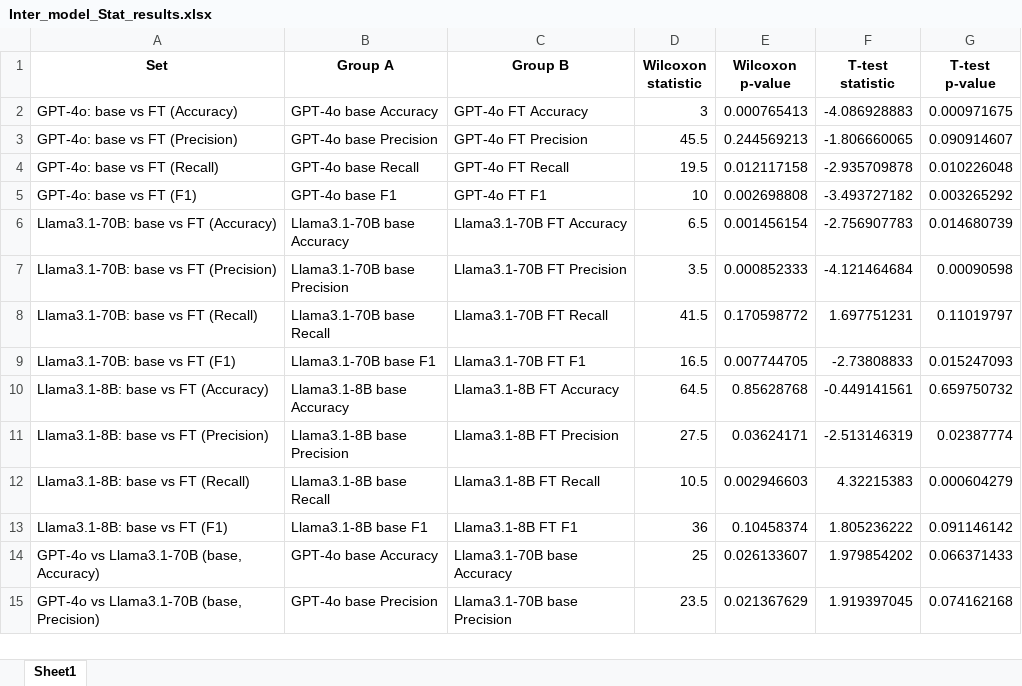
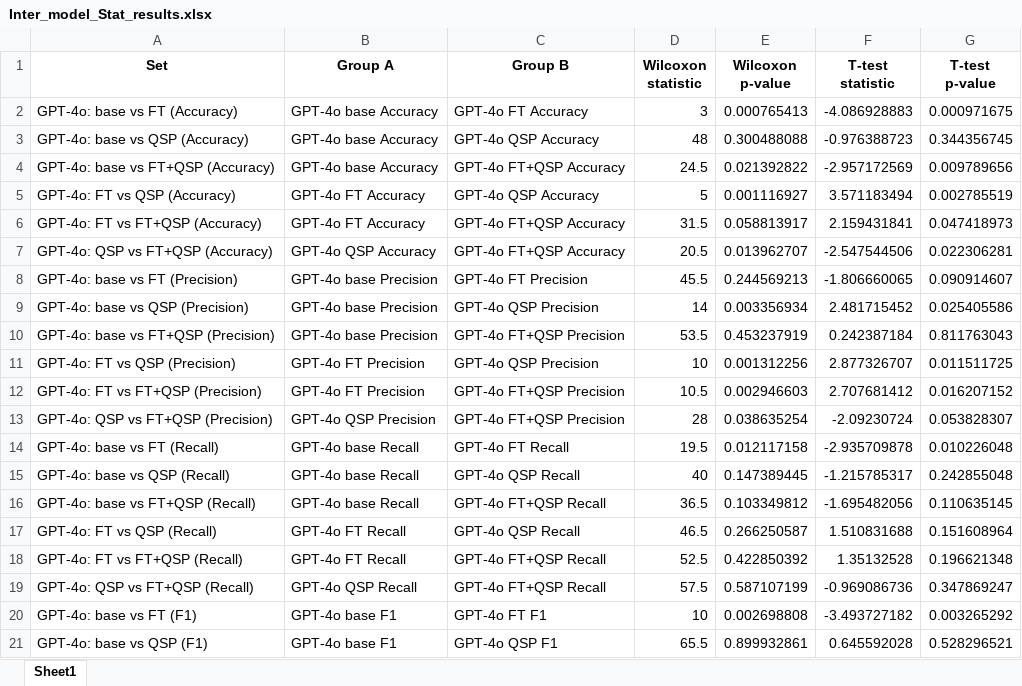
Before and after one commit to hivdb/chat_HIVDB_paper, an Excel workbook: inter_model_compare/Inter_model_Stat_results.xlsx, sheet Sheet1, drawn as a sheet; only a part is shown; the shorter side is filled out with more unchanged rows; values as stored, in another font and other column widths than the file's, no borders; the diff covers the shown part only; the diff names each change by its address in the sheet, - before the commit and + after, or states it on an @@ line.

Commit message:
update inter compare for QSP and FT+QSP

```diff
--- a/inter_model_compare/Inter_model_Stat_results.xlsx (sheet Sheet1)
+++ b/inter_model_compare/Inter_model_Stat_results.xlsx (sheet Sheet1)
+row 3: GPT-4o: base vs QSP (Accuracy) | GPT-4o base Accuracy | GPT-4o QSP Accuracy | 48 | 0.300488088 | -0.976388723 | 0.344356745
+row 4: GPT-4o: base vs FT+QSP (Accuracy) | GPT-4o base Accuracy | GPT-4o FT+QSP Accuracy | 24.5 | 0.021392822 | -2.957172569 | 0.009789656
+row 5: GPT-4o: FT vs QSP (Accuracy) | GPT-4o FT Accuracy | GPT-4o QSP Accuracy | 5 | 0.001116927 | 3.571183494 | 0.002785519
+row 6: GPT-4o: FT vs FT+QSP (Accuracy) | GPT-4o FT Accuracy | GPT-4o FT+QSP Accuracy | 31.5 | 0.058813917 | 2.159431841 | 0.047418973
+row 7: GPT-4o: QSP vs FT+QSP (Accuracy) | GPT-4o QSP Accuracy | GPT-4o FT+QSP Accuracy | 20.5 | 0.013962707 | -2.547544506 | 0.022306281
+row 9: GPT-4o: base vs QSP (Precision) | GPT-4o base Precision | GPT-4o QSP Precision | 14 | 0.003356934 | 2.481715452 | 0.025405586
+row 10: GPT-4o: base vs FT+QSP (Precision) | GPT-4o base Precision | GPT-4o FT+QSP Precision | 53.5 | 0.453237919 | 0.242387184 | 0.811763043
+row 11: GPT-4o: FT vs QSP (Precision) | GPT-4o FT Precision | GPT-4o QSP Precision | 10 | 0.001312256 | 2.877326707 | 0.011511725
+row 12: GPT-4o: FT vs FT+QSP (Precision) | GPT-4o FT Precision | GPT-4o FT+QSP Precision | 10.5 | 0.002946603 | 2.707681412 | 0.016207152
+row 13: GPT-4o: QSP vs FT+QSP (Precision) | GPT-4o QSP Precision | GPT-4o FT+QSP Precision | 28 | 0.038635254 | -2.09230724 | 0.053828307
+row 15: GPT-4o: base vs QSP (Recall) | GPT-4o base Recall | GPT-4o QSP Recall | 40 | 0.147389445 | -1.215785317 | 0.242855048
+row 16: GPT-4o: base vs FT+QSP (Recall) | GPT-4o base Recall | GPT-4o FT+QSP Recall | 36.5 | 0.103349812 | -1.695482056 | 0.110635145
+row 17: GPT-4o: FT vs QSP (Recall) | GPT-4o FT Recall | GPT-4o QSP Recall | 46.5 | 0.266250587 | 1.510831688 | 0.151608964
+row 18: GPT-4o: FT vs FT+QSP (Recall) | GPT-4o FT Recall | GPT-4o FT+QSP Recall | 52.5 | 0.422850392 | 1.35132528 | 0.196621348
+row 19: GPT-4o: QSP vs FT+QSP (Recall) | GPT-4o QSP Recall | GPT-4o FT+QSP Recall | 57.5 | 0.587107199 | -0.969086736 | 0.347869247
+row 21: GPT-4o: base vs QSP (F1) | GPT-4o base F1 | GPT-4o QSP F1 | 65.5 | 0.899932861 | 0.645592028 | 0.528296521
```
Also changed, not shown: 68 added rows elsewhere in this sheet, 1 other file.
